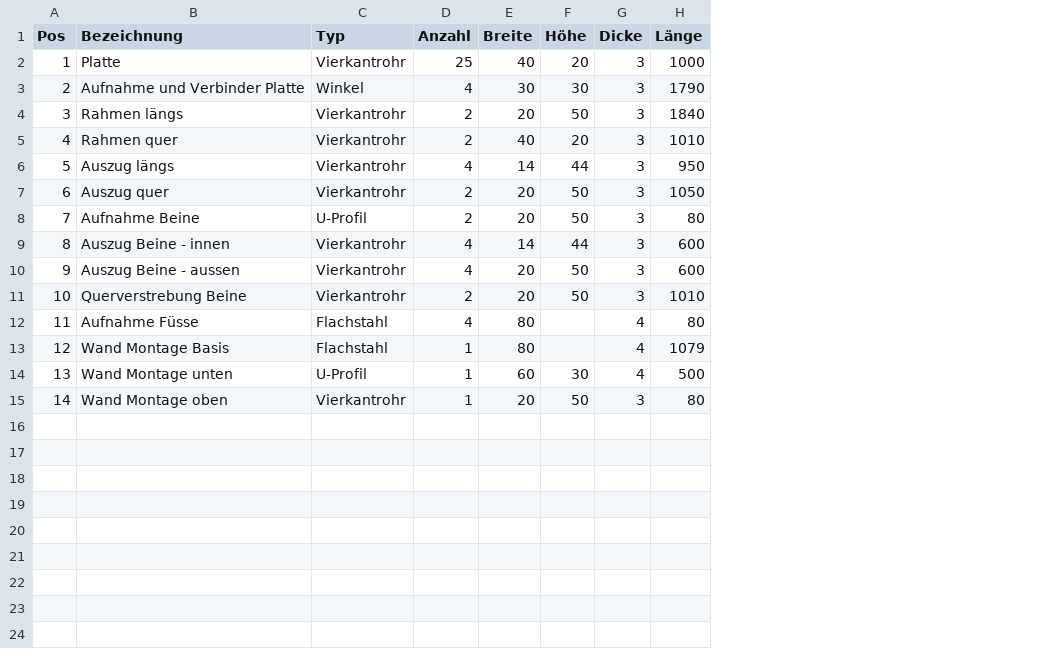
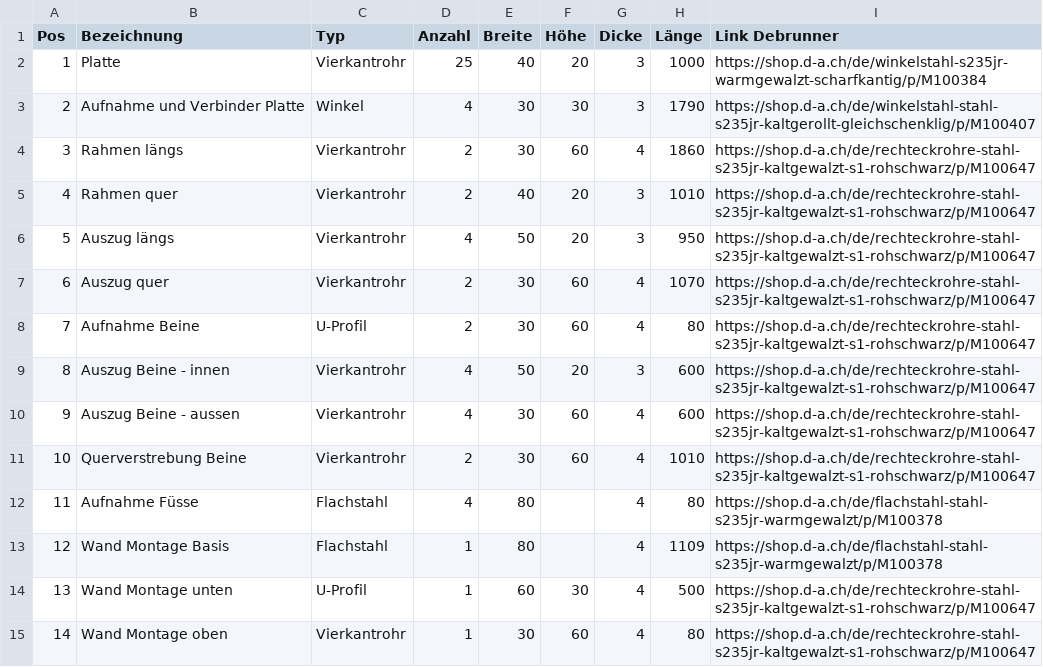
Before and after one commit to claudio-walser/scad-drawings, a CSV file: werkstatt/welding-table.csv, drawn as a sheet; the diff names each change by its address in the sheet, - before the commit and + after, or states it on an @@ line.

Commit message:
Added links

```diff
--- a/werkstatt/welding-table.csv
+++ b/werkstatt/welding-table.csv
+column I (Link Debrunner), rows 2-15: https://shop.d-a.ch/de/winkelstahl-s235jr-warmgewalzt-scharfkantig/p/M100384 | https://shop.d-a.ch/de/winkelstahl-stahl-s235jr-kaltgerollt-gleichschenklig/p/M100407 | https://shop.d-a.ch/de/rechteckrohre-stahl-s235jr-kaltgewalzt-s1-rohschwarz/p/M100647 | https://shop.d-a.ch/de/rechteckrohre-stahl-s235jr-kaltgewalzt-s1-rohschwarz/p/M100647 | https://shop.d-a.ch/de/rechteckrohre-stahl-s235jr-kaltgewalzt-s1-rohschwarz/p/M100647 | https://shop.d-a.ch/de/rechteckrohre-stahl-s235jr-kaltgewalzt-s1-rohschwarz/p/M100647 | https://shop.d-a.ch/de/rechteckrohre-stahl-s235jr-kaltgewalzt-s1-rohschwarz/p/M100647 | https://shop.d-a.ch/de/rechteckrohre-stahl-s235jr-kaltgewalzt-s1-rohschwarz/p/M100647 | https://shop.d-a.ch/de/rechteckrohre-stahl-s235jr-kaltgewalzt-s1-rohschwarz/p/M100647 | https://shop.d-a.ch/de/rechteckrohre-stahl-s235jr-kaltgewalzt-s1-rohschwarz/p/M100647 | https://shop.d-a.ch/de/flachstahl-stahl-s235jr-warmgewalzt/p/M100378 | https://shop.d-a.ch/de/flachstahl-stahl-s235jr-warmgewalzt/p/M100378 | https://shop.d-a.ch/de/rechteckrohre-stahl-s235jr-kaltgewalzt-s1-rohschwarz/p/M100647 | https://shop.d-a.ch/de/rechteckrohre-stahl-s235jr-kaltgewalzt-s1-rohschwarz/p/M100647
-E4 (Breite): 20
+E4 (Breite): 30
-F4 (Höhe): 50
+F4 (Höhe): 60
-G4 (Dicke): 3
+G4 (Dicke): 4
-H4 (Länge): 1840
+H4 (Länge): 1860
-E6 (Breite): 14
+E6 (Breite): 50
-F6 (Höhe): 44
+F6 (Höhe): 20
-E7:E8 (Breite): 20
+E7:E8 (Breite): 30
-F7:F8 (Höhe): 50
+F7:F8 (Höhe): 60
-G7:G8 (Dicke): 3
+G7:G8 (Dicke): 4
-H7 (Länge): 1050
+H7 (Länge): 1070
-E9 (Breite): 14
+E9 (Breite): 50
-F9 (Höhe): 44
+F9 (Höhe): 20
-E10:E11 (Breite): 20
+E10:E11 (Breite): 30
-F10:F11 (Höhe): 50
+F10:F11 (Höhe): 60
-G10:G11 (Dicke): 3
+G10:G11 (Dicke): 4
-H13 (Länge): 1079
+H13 (Länge): 1109
-E15 (Breite): 20
+E15 (Breite): 30
-F15 (Höhe): 50
+F15 (Höhe): 60
-G15 (Dicke): 3
+G15 (Dicke): 4
```
Also changed, not shown: 1 other file.
